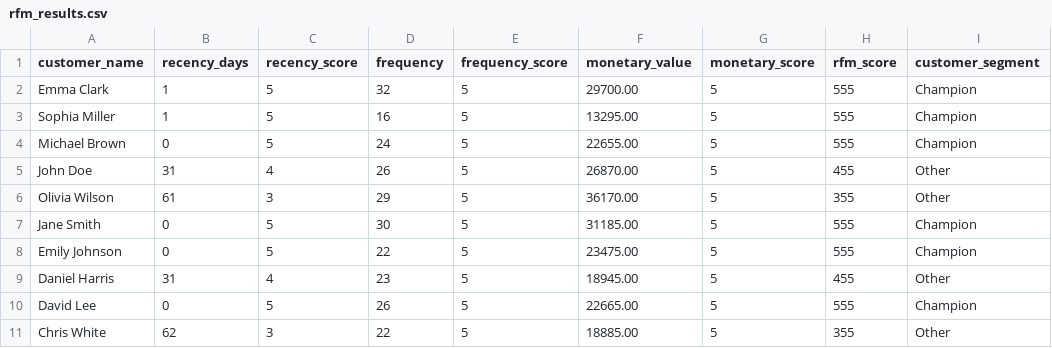
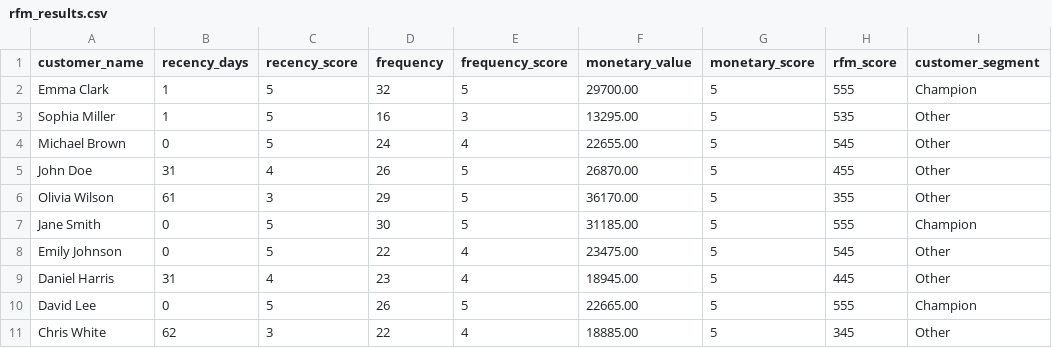
Before and after one commit to xaovang/RFM-Customer-segmantation, a CSV file: rfm_results.csv, drawn as a sheet.

Commit message:
Add files via upload

```diff
--- a/rfm_results.csv
+++ b/rfm_results.csv
@@ -2,4 +2,4 @@ customer_name,recency_days,recency_score,frequency,frequency_score,monetary_valu
 "Emma Clark",1,5,32,5,29700.00,5,555,Champion
-"Sophia Miller",1,5,16,5,13295.00,5,555,Champion
-"Michael Brown",0,5,24,5,22655.00,5,555,Champion
+"Sophia Miller",1,5,16,3,13295.00,5,535,Other
+"Michael Brown",0,5,24,4,22655.00,5,545,Other
 "John Doe",31,4,26,5,26870.00,5,455,Other
@@ -7,5 +7,5 @@ customer_name,recency_days,recency_score,frequency,frequency_score,monetary_valu
 "Jane Smith",0,5,30,5,31185.00,5,555,Champion
-"Emily Johnson",0,5,22,5,23475.00,5,555,Champion
-"Daniel Harris",31,4,23,5,18945.00,5,455,Other
+"Emily Johnson",0,5,22,4,23475.00,5,545,Other
+"Daniel Harris",31,4,23,4,18945.00,5,445,Other
 "David Lee",0,5,26,5,22665.00,5,555,Champion
-"Chris White",62,3,22,5,18885.00,5,355,Other
+"Chris White",62,3,22,4,18885.00,5,345,Other
```
